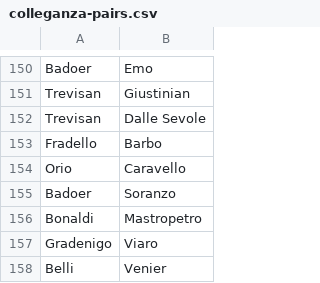
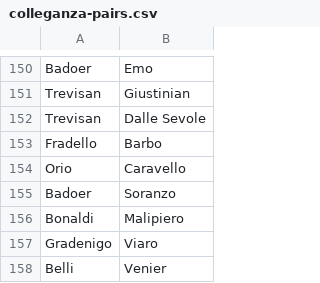
Before and after one commit to JJ/venice-patrician-social-network, a CSV file: resources/colleganza-pairs.csv, drawn as a sheet; only a part is shown, gaps mark what is left out.

```diff
--- a/resources/colleganza-pairs.csv
+++ b/resources/colleganza-pairs.csv
@@ -155,3 +155,3 @@
 "Badoer","Soranzo"
-"Bonaldi","Mastropetro"
+"Bonaldi","Malipiero"
 "Gradenigo","Viaro"
```
Also changed, not shown: 1 other file.
